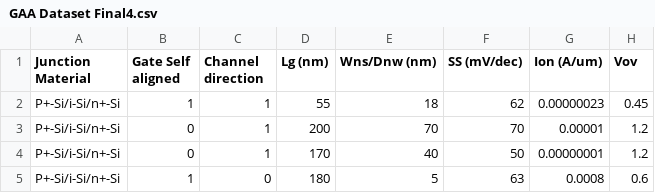
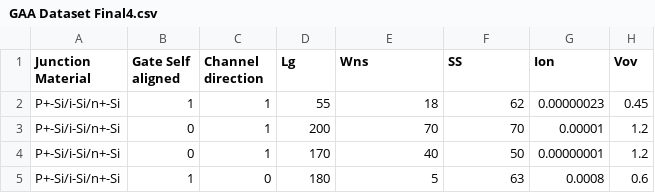
Before and after one commit to MonikSense/GAAFET, a CSV file: GAA Dataset Final4.csv, drawn as a sheet; only a part is shown.

Commit message:
Update GAA Dataset Final4.csv

```diff
--- a/GAA Dataset Final4.csv
+++ b/GAA Dataset Final4.csv
@@ -1,2 +1,2 @@
-Junction Material,Gate Self aligned,Channel direction,Lg (nm),Wns/Dnw (nm),SS (mV/dec),Ion (A/um) ,Vov
+Junction Material,Gate Self aligned,Channel direction,Lg,Wns,SS,Ion,Vov
 P+-Si/i-Si/n+-Si,1,1,55,18,62,0.00000023,0.45
```
